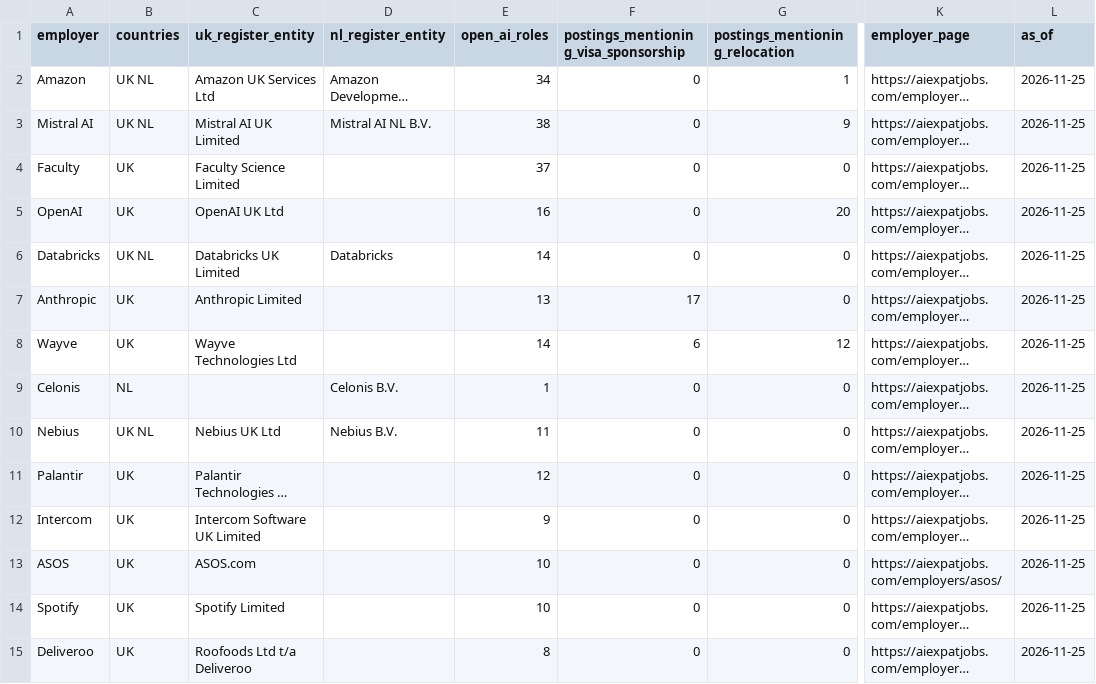
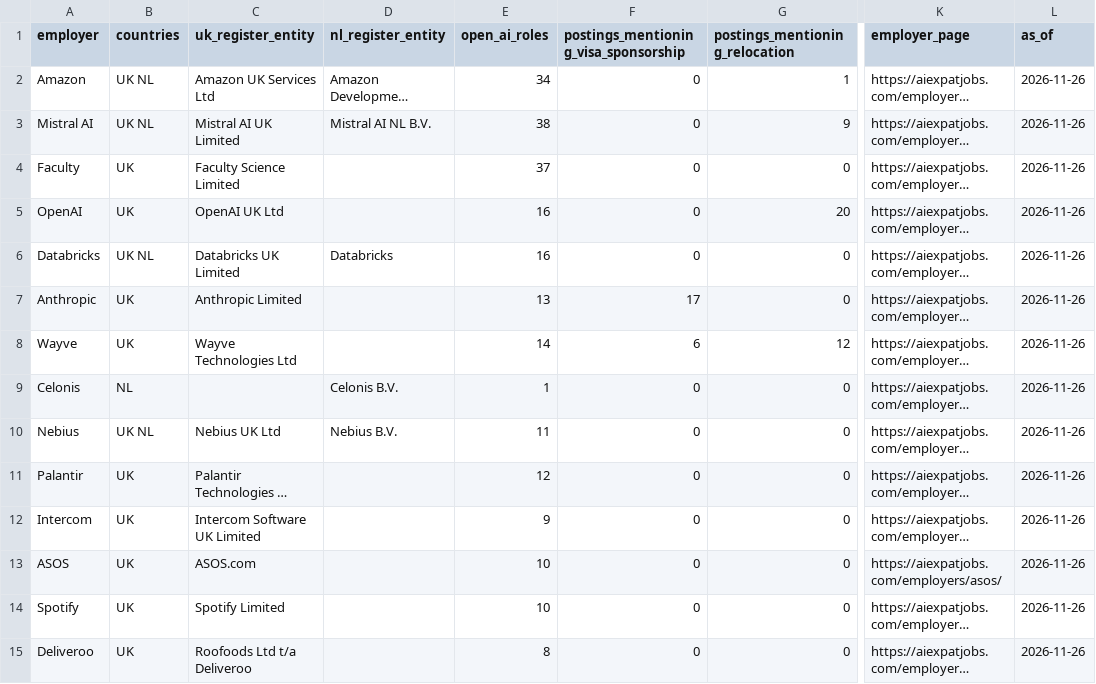
Before and after one commit to bprathamesh20/ai-jobs-uk-netherlands-visa-sponsors, a CSV file: employers.csv, drawn as a sheet; only a part is shown, gaps mark what is left out; long unchanged cells end in …; the diff covers the shown part only; the diff names each change by its address in the sheet, - before the commit and + after, or states it on an @@ line.

```diff
--- a/employers.csv
+++ b/employers.csv
-L2:L15 (as_of): 2026-11-25
+L2:L15 (as_of): 2026-11-26
-E6 (open_ai_roles): 14
+E6 (open_ai_roles): 16
```
Also changed, not shown: 4 added rows, 4 removed rows and 81 edited cells elsewhere in this file, jobs.csv, 1 other file.
